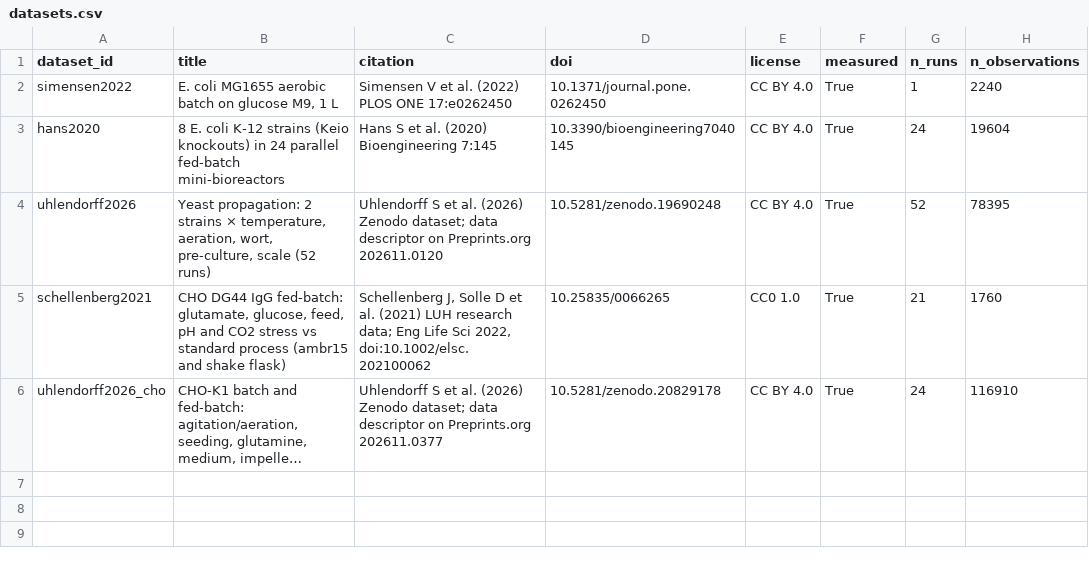
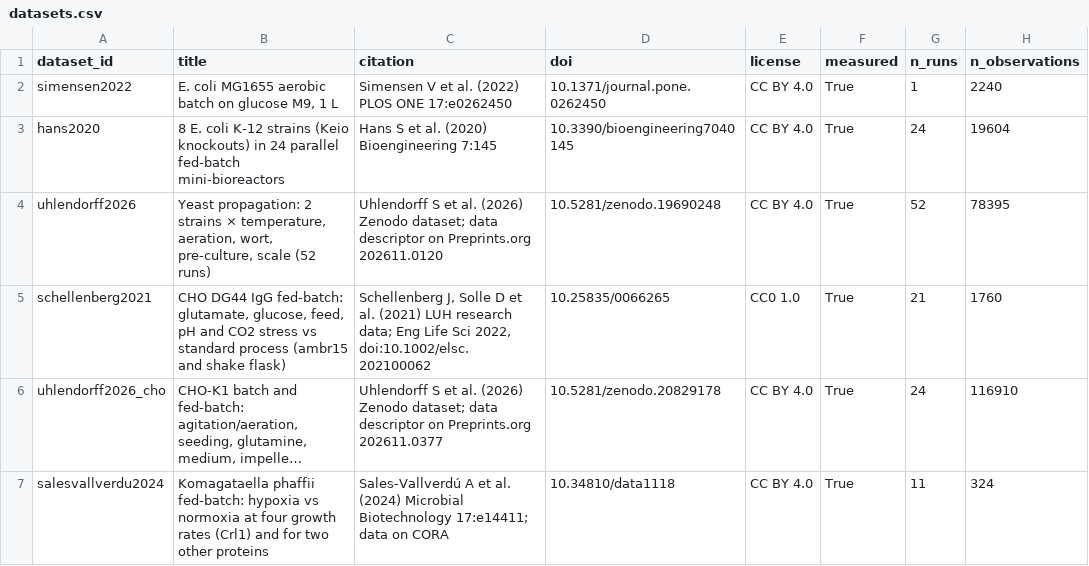
Before and after one commit to anupama29k/bioprocessanalyzer, a CSV file: bpa_app/atlas_release/datasets.csv, drawn as a sheet; long unchanged cells end in …; the diff names each change by its address in the sheet, - before the commit and + after, or states it on an @@ line.

```diff
--- a/bpa_app/atlas_release/datasets.csv
+++ b/bpa_app/atlas_release/datasets.csv
+row 7: salesvallverdu2024 | Komagataella phaffii fed-batch: hypoxia vs normoxia at four growth rates (Crl1) and for two other proteins | Sales-Vallverdú A et al. (2024) Microbial Biotechnology 17:e14411; data on CORA | 10.34810/data1118 | CC BY 4.0 | True | 11 | 324
```
Also changed, not shown: bpa_app/atlas_release/contrasts.csv, bpa_app/atlas_release/effects.csv, 6 other files.
